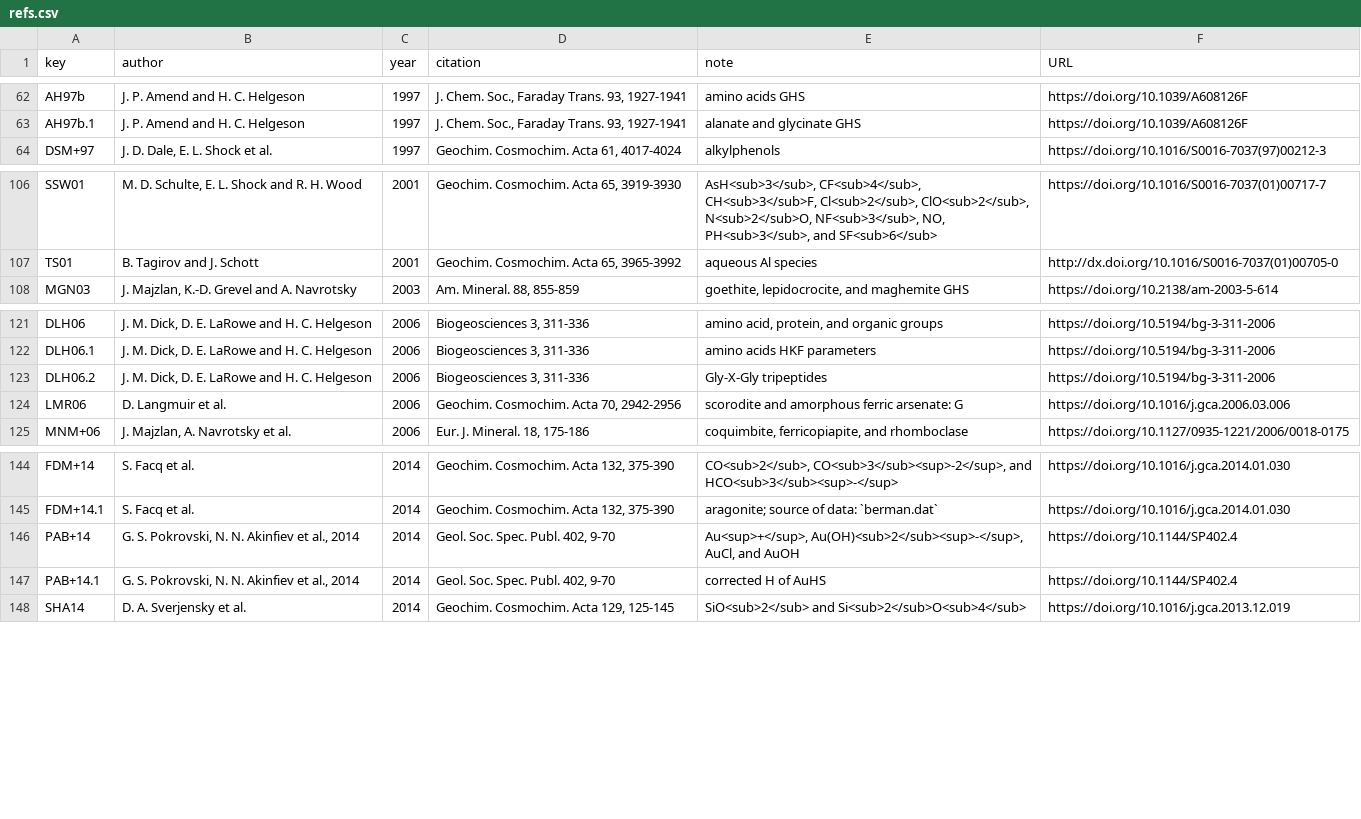
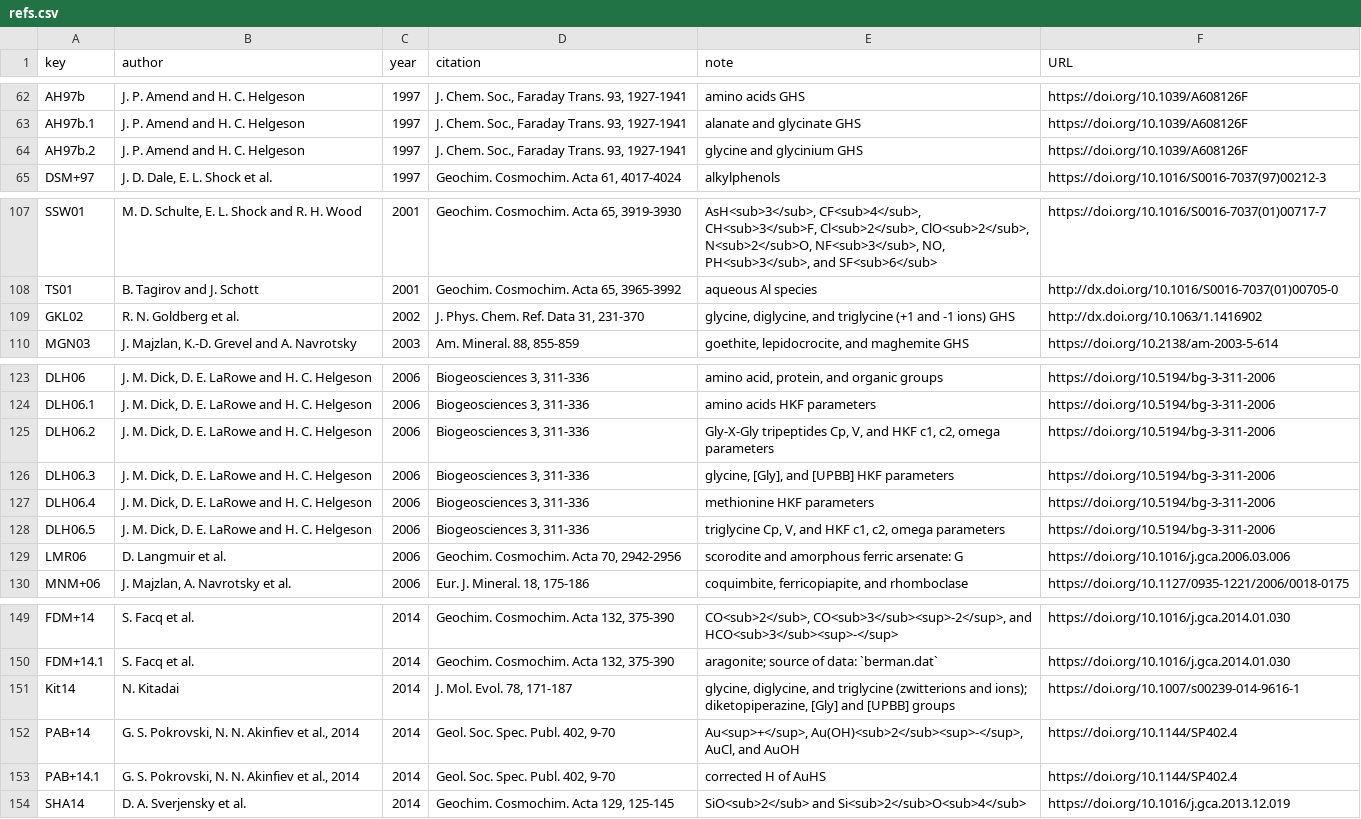
Before and after one commit to jedick/CHNOSZ, a CSV file: data/refs.csv, drawn as a sheet; only a part is shown, gaps mark what is left out.

Commit message:
add/update data for glycine and related species from Kitadai (2014)
git-svn-id: svn://scm.r-forge.r-project.org/svnroot/chnosz/pkg/CHNOSZ@382 edb9625f-4e0d-4859-8d74-9fd3b1da38cb

```diff
--- a/data/refs.csv
+++ b/data/refs.csv
@@ -63,2 +63,3 @@ AH97b,"J. P. Amend and H. C. Helgeson",1997,"J. Chem. Soc., Faraday Trans. 93, 1
 AH97b.1,"J. P. Amend and H. C. Helgeson",1997,"J. Chem. Soc., Faraday Trans. 93, 1927-1941","alanate and glycinate GHS",https://doi.org/10.1039/A608126F
+AH97b.2,"J. P. Amend and H. C. Helgeson",1997,"J. Chem. Soc., Faraday Trans. 93, 1927-1941","glycine and glycinium GHS",https://doi.org/10.1039/A608126F
 DSM+97,"J. D. Dale, E. L. Shock et al.",1997,"Geochim. Cosmochim. Acta 61, 4017-4024",alkylphenols,https://doi.org/10.1016/S0016-7037(97)00212-3
@@ -107,2 +108,3 @@ SSW01,"M. D. Schulte, E. L. Shock and R. H. Wood",2001,"Geochim. Cosmochim. Acta
 TS01,"B. Tagirov and J. Schott",2001,"Geochim. Cosmochim. Acta 65, 3965-3992","aqueous Al species",http://dx.doi.org/10.1016/S0016-7037(01)00705-0
+GKL02,"R. N. Goldberg et al.",2002,"J. Phys. Chem. Ref. Data 31, 231-370","glycine, diglycine, and triglycine (+1 and -1 ions) GHS",http://dx.doi.org/10.1063/1.1416902
 MGN03,"J. Majzlan, K.-D. Grevel and A. Navrotsky",2003,"Am. Mineral. 88, 855-859","goethite, lepidocrocite, and maghemite GHS",https://doi.org/10.2138/am-2003-5-614
@@ -122,3 +124,6 @@ DLH06,"J. M. Dick, D. E. LaRowe and H. C. Helgeson",2006,"Biogeosciences 3, 311-
 DLH06.1,"J. M. Dick, D. E. LaRowe and H. C. Helgeson",2006,"Biogeosciences 3, 311-336","amino acids HKF parameters",https://doi.org/10.5194/bg-3-311-2006
-DLH06.2,"J. M. Dick, D. E. LaRowe and H. C. Helgeson",2006,"Biogeosciences 3, 311-336","Gly-X-Gly tripeptides",https://doi.org/10.5194/bg-3-311-2006
+DLH06.2,"J. M. Dick, D. E. LaRowe and H. C. Helgeson",2006,"Biogeosciences 3, 311-336","Gly-X-Gly tripeptides Cp, V, and HKF c1, c2, omega parameters",https://doi.org/10.5194/bg-3-311-2006
+DLH06.3,"J. M. Dick, D. E. LaRowe and H. C. Helgeson",2006,"Biogeosciences 3, 311-336","glycine, [Gly], and [UPBB] HKF parameters",https://doi.org/10.5194/bg-3-311-2006
+DLH06.4,"J. M. Dick, D. E. LaRowe and H. C. Helgeson",2006,"Biogeosciences 3, 311-336","methionine HKF parameters",https://doi.org/10.5194/bg-3-311-2006
+DLH06.5,"J. M. Dick, D. E. LaRowe and H. C. Helgeson",2006,"Biogeosciences 3, 311-336","triglycine Cp, V, and HKF c1, c2, omega parameters",https://doi.org/10.5194/bg-3-311-2006
 LMR06,"D. Langmuir et al.",2006,"Geochim. Cosmochim. Acta 70, 2942-2956","scorodite and amorphous ferric arsenate: G",https://doi.org/10.1016/j.gca.2006.03.006
@@ -145,2 +150,3 @@ FDM+14,"S. Facq et al.",2014,"Geochim. Cosmochim. Acta 132, 375-390","CO<sub>2</
 FDM+14.1,"S. Facq et al.",2014,"Geochim. Cosmochim. Acta 132, 375-390","aragonite; source of data: `berman.dat`",https://doi.org/10.1016/j.gca.2014.01.030
+Kit14,"N. Kitadai",2014,"J. Mol. Evol. 78, 171-187","glycine, diglycine, and triglycine (zwitterions and ions); diketopiperazine, [Gly] and [UPBB] groups",https://doi.org/10.1007/s00239-014-9616-1
 PAB+14,"G. S. Pokrovski, N. N. Akinfiev et al., 2014",2014,"Geol. Soc. Spec. Publ. 402, 9-70","Au<sup>+</sup>, Au(OH)<sub>2</sub><sup>-</sup>, AuCl, and AuOH",https://doi.org/10.1144/SP402.4
```
Also changed, not shown: 24 other files.
